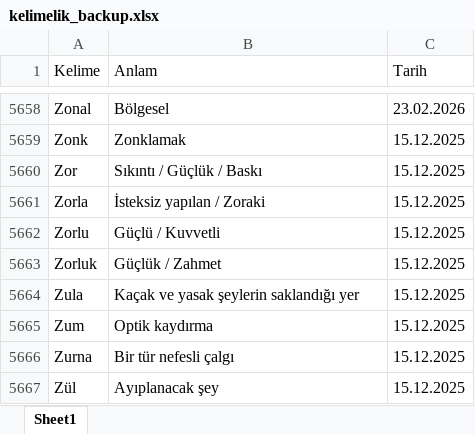
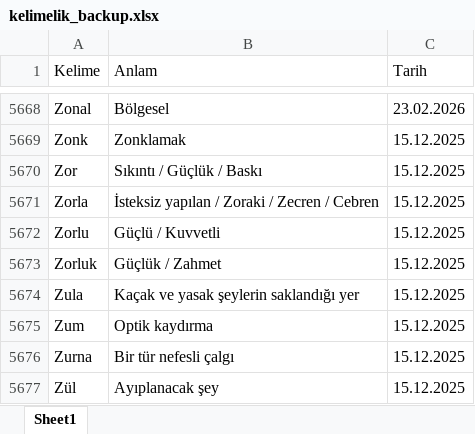
Before and after one commit to VedatBiner/flutter-codes, an Excel workbook: kelimelik_words_app/assets/database/kelimelik_backup.xlsx, sheet Sheet1, drawn as a sheet; only a part is shown, gaps mark what is left out; values as stored, in another font and other column widths than the file's, no cell formats; addresses are those after the commit; the diff covers the shown part only; the diff names each change by its address in the sheet, - before the commit and + after, or states it on an @@ line.

```diff
--- a/kelimelik_words_app/assets/database/kelimelik_backup.xlsx (sheet Sheet1)
+++ b/kelimelik_words_app/assets/database/kelimelik_backup.xlsx (sheet Sheet1)
-B5671 (Anlam): İsteksiz yapılan / Zoraki
+B5671 (Anlam): İsteksiz yapılan / Zoraki / Zecren / Cebren
```
Also changed, not shown: 10 added rows elsewhere in this sheet, cell formats, 4 other files.
